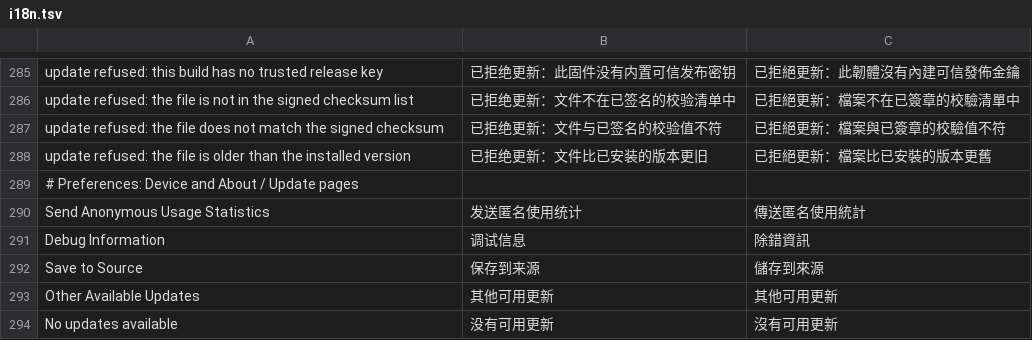
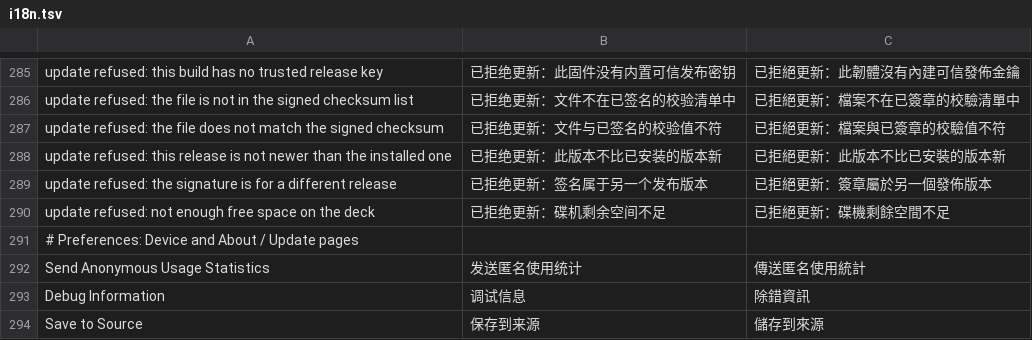
Before and after one commit to Cd1s/EngineX-OS, a TSV file: tools/ui-mod/i18n.tsv, drawn as a sheet; only a part is shown, gaps mark what is left out; the shorter side is filled out with more unchanged rows.

Commit message:
fix(release): bind the release tag, fail closed on cached downloads, keep space free (#239 review)
Review of fd05a13 (GPT-6.1) found:

1. A genuinely signed older revision could be shown under a newer -rN tag and
   installed (a deck on r2 went back to r1). Release file names carry the
   version but not the revision, and the tag comes from the unsigned release
   page. The signed list now names its release tag: build-release.sh writes
   RELEASE-TAG.txt (the tag and a newline) and lists it; the deck and the
   installer check the hash of the tag they were offered against that entry,
   and the deck requires the tag to be newer than the installed release.
2. After a GitHub API failure the installer reused an unsigned cached download
   with only a warning. Automatic reuse now needs the signed list kept at the
   download (verifyCached); the warn-only path stays for files the user names
   with --image/--bundle. Keeping the list is atomic and a failure is reported.
3. The deck started writing a download without checking free space. It now
   refuses before downloading unless the file (and, for the second generation,
   the unpacked bundle) fits with 256 MiB to spare, and cuts a download off at
   that budget even when the server sends more than it declared.
4. sign-release.sh matched file names as substrings (X-Update.img.bak covered
   X-Update.img). check-release-manifest.sh compares whole names, allows only
   release artifacts, requires every artifact in the directory to be listed,
   the counts (16/8/4) and the version of the names to match the tag.
5. release-gate.sh assumed the previous release uses the stock updater. It now
   detects from the old image whether it verifies signatures and drives the
   matching updater (the sandbox key is swapped into either), and a relabelled
   revision is one more refused scenario.

Also embeds the release public key.

```diff
--- a/tools/ui-mod/i18n.tsv
+++ b/tools/ui-mod/i18n.tsv
@@ -287,3 +287,5 @@ update refused: the file is not in the signed checksum list	已拒绝更新：
 update refused: the file does not match the signed checksum	已拒绝更新：文件与已签名的校验值不符	已拒絕更新：檔案與已簽章的校驗值不符
-update refused: the file is older than the installed version	已拒绝更新：文件比已安装的版本更旧	已拒絕更新：檔案比已安裝的版本更舊
+update refused: this release is not newer than the installed one	已拒绝更新：此版本不比已安装的版本新	已拒絕更新：此版本不比已安裝的版本新
+update refused: the signature is for a different release	已拒绝更新：签名属于另一个发布版本	已拒絕更新：簽章屬於另一個發佈版本
+update refused: not enough free space on the deck	已拒绝更新：碟机剩余空间不足	已拒絕更新：碟機剩餘空間不足
 # Preferences: Device and About / Update pages
```
Also changed, not shown: 27 other files.
